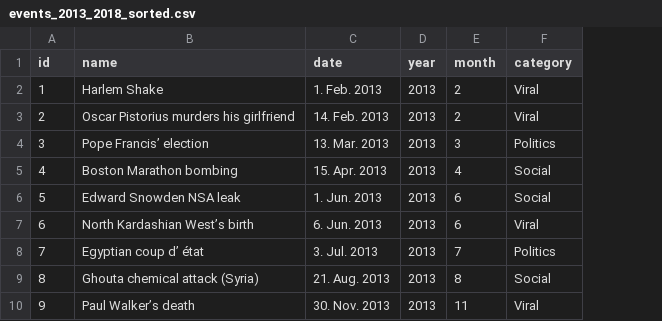
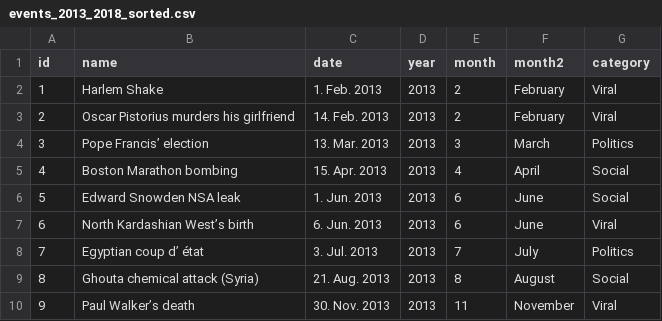
Before and after one commit to IviDim/DataViz, a CSV file: data/events_2013_2018_sorted.csv, drawn as a sheet; only a part is shown; the diff names each change by its address in the sheet, - before the commit and + after, or states it on an @@ line.

Commit message:
Add month name in events

```diff
--- a/data/events_2013_2018_sorted.csv
+++ b/data/events_2013_2018_sorted.csv
+column F (month2), rows 2-10: February | February | March | April | June | June | July | August | November
```
